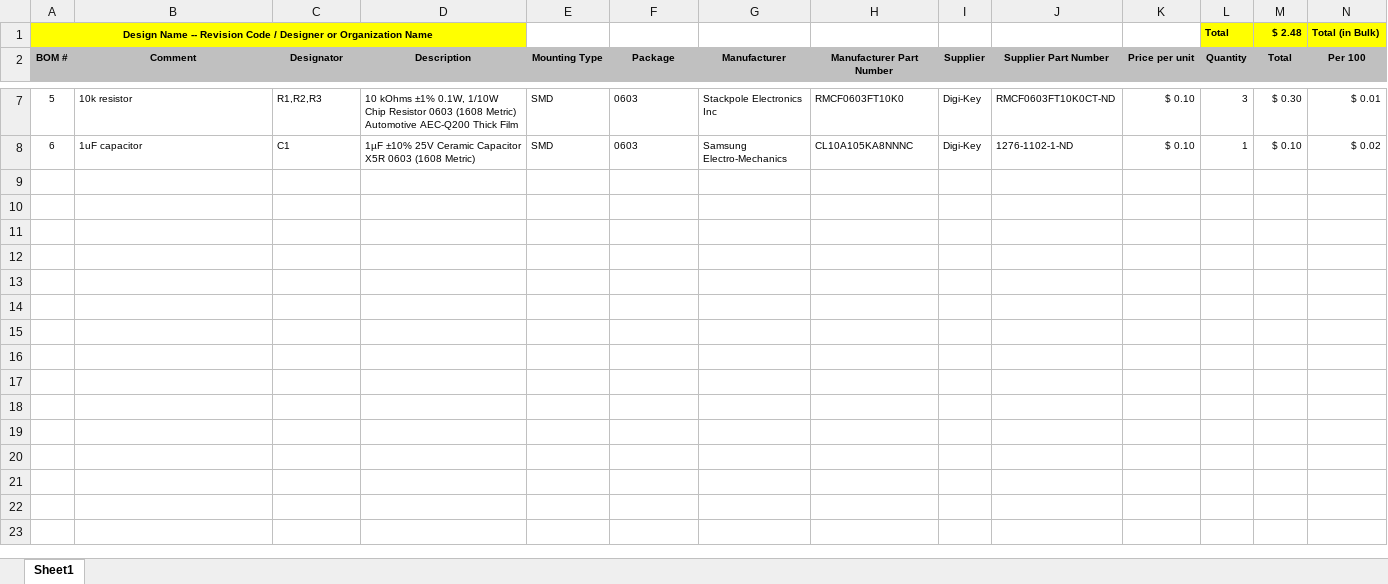
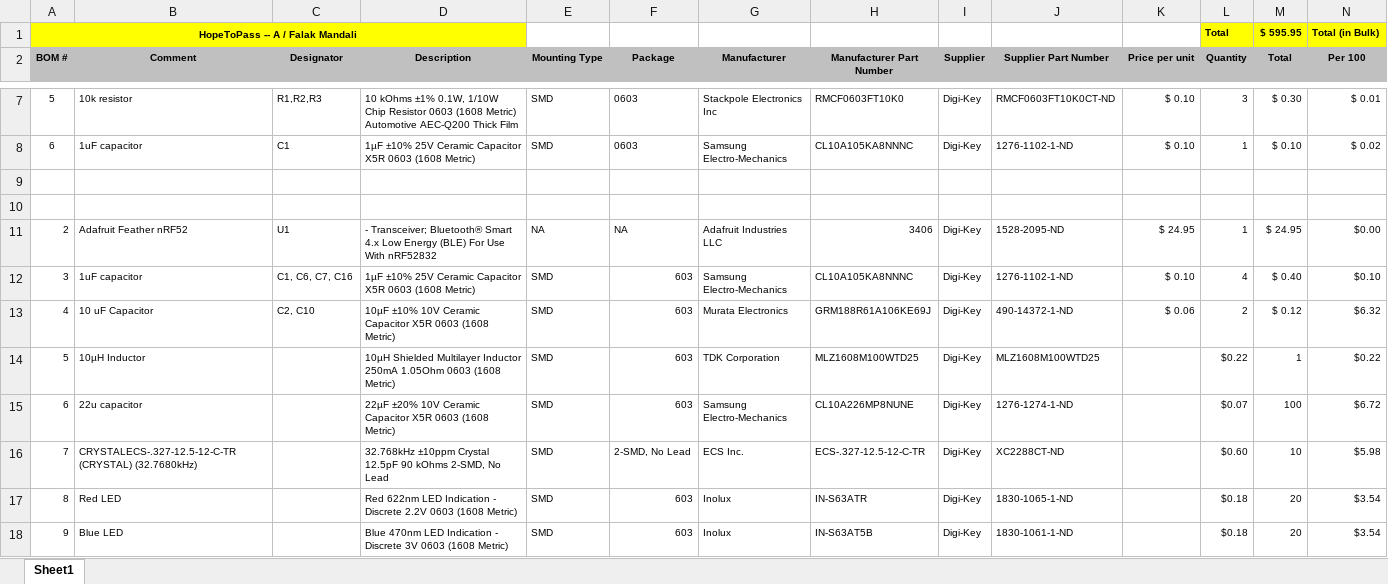
Before and after one commit to fmandali82/HopeToPass, an Excel workbook: Hardware/Basic/HopeToPass-BASIC-BOM.xlsx, sheet Sheet1, drawn as a sheet; only a part is shown, gaps mark what is left out; values as stored, in another font and other column widths than the file's, no borders; removed rows and columns are numbered as before the commit, all else as after; rows hold the shown columns only; the diff covers the shown part only; the diff names each change by its address in the sheet, - before the commit and + after, or states it on an @@ line.

```diff
--- a/Hardware/Basic/HopeToPass-BASIC-BOM.xlsx (sheet Sheet1)
+++ b/Hardware/Basic/HopeToPass-BASIC-BOM.xlsx (sheet Sheet1)
-row 1: Design Name -- Revision Code / Designer or Organization Name |  |  |  |  |  |  |  |  |  |  | Total | $ 2.48 | Total (in Bulk)
+row 1: HopeToPass -- A / Falak Mandali |  |  |  |  |  |  |  |  |  |  | Total | $ 595.95 | Total (in Bulk)
+row 9: (empty)
+row 10: (empty)
+row 11: 2 | Adafruit Feather nRF52 | U1 | - Transceiver; Bluetooth® Smart 4.x Low Energy (BLE) For Use With nRF52832 | NA | NA | Adafruit Industries LLC | 3406 | Digi-Key | 1528-2095-ND | $ 24.95 | 1 | $ 24.95 | $0.00
+row 12: 3 | 1uF capacitor | C1, C6, C7, C16 | 1µF ±10% 25V Ceramic Capacitor X5R 0603 (1608 Metric) | SMD | 603 | Samsung Electro-Mechanics | CL10A105KA8NNNC | Digi-Key | 1276-1102-1-ND | $ 0.10 | 4 | $ 0.40 | $0.10
+row 13: 4 | 10 uF Capacitor | C2, C10 | 10µF ±10% 10V Ceramic Capacitor X5R 0603 (1608 Metric) | SMD | 603 | Murata Electronics | GRM188R61A106KE69J | Digi-Key | 490-14372-1-ND | $ 0.06 | 2 | $ 0.12 | $6.32
+row 14: 5 | 10µH Inductor |  | 10µH Shielded Multilayer Inductor 250mA 1.05Ohm 0603 (1608 Metric) | SMD | 603 | TDK Corporation | MLZ1608M100WTD25 | Digi-Key | MLZ1608M100WTD25 |  | $0.22 | 1 | $0.22
+row 15: 6 | 22u capacitor |  | 22µF ±20% 10V Ceramic Capacitor X5R 0603 (1608 Metric) | SMD | 603 | Samsung Electro-Mechanics | CL10A226MP8NUNE | Digi-Key | 1276-1274-1-ND |  | $0.07 | 100 | $6.72
+row 16: 7 | CRYSTALECS-.327-12.5-12-C-TR (CRYSTAL) (32.7680kHz) |  | 32.768kHz ±10ppm Crystal 12.5pF 90 kOhms 2-SMD, No Lead | SMD | 2-SMD, No Lead | ECS Inc. | ECS-.327-12.5-12-C-TR | Digi-Key | XC2288CT-ND |  | $0.60 | 10 | $5.98
+row 17: 8 | Red LED |  | Red 622nm LED Indication - Discrete 2.2V 0603 (1608 Metric) | SMD | 603 | Inolux | IN-S63ATR | Digi-Key | 1830-1065-1-ND |  | $0.18 | 20 | $3.54
+row 18: 9 | Blue LED |  | Blue 470nm LED Indication - Discrete 3V 0603 (1608 Metric) | SMD | 603 | Inolux | IN-S63AT5B | Digi-Key | 1830-1061-1-ND |  | $0.18 | 20 | $3.54
```
Also changed, not shown: 10 added rows elsewhere in this sheet, 1 other file.
